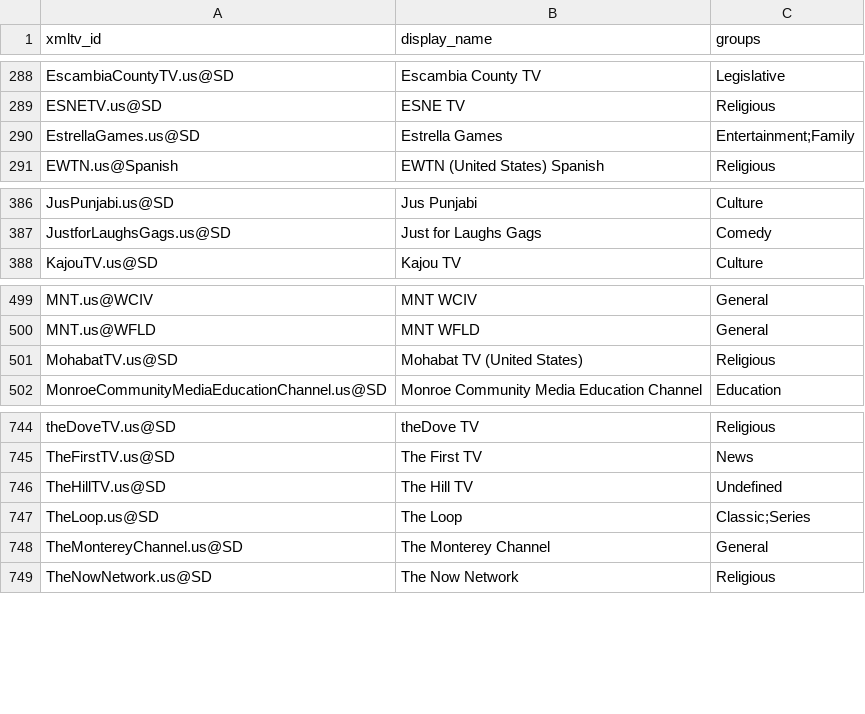
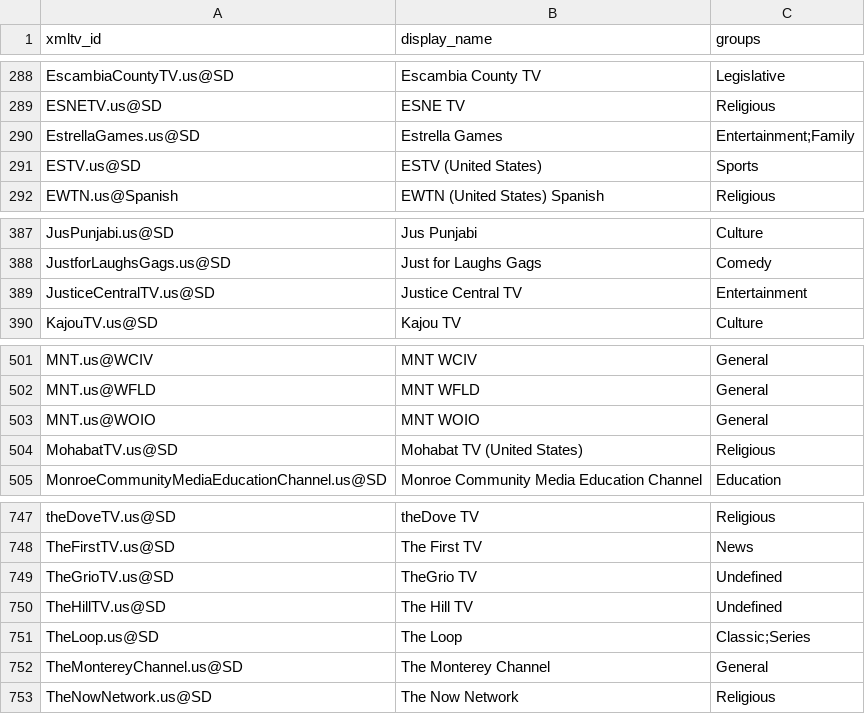
Before and after one commit to Kaimandura/epg-de, a CSV file: reports/usa-unmapped-channels.csv, drawn as a sheet; only a part is shown, gaps mark what is left out.

```diff
--- a/reports/usa-unmapped-channels.csv
+++ b/reports/usa-unmapped-channels.csv
@@ -290,2 +290,3 @@ ESNETV.us@SD,ESNE TV,Religious
 EstrellaGames.us@SD,Estrella Games,Entertainment;Family
+ESTV.us@SD,ESTV (United States),Sports
 EWTN.us@Spanish,EWTN (United States) Spanish,Religious
@@ -387,2 +388,3 @@ JusPunjabi.us@SD,Jus Punjabi,Culture
 JustforLaughsGags.us@SD,Just for Laughs Gags,Comedy
+JusticeCentralTV.us@SD,Justice Central TV,Entertainment
 KajouTV.us@SD,Kajou TV,Culture
@@ -500,2 +502,3 @@ MNT.us@WCIV,MNT WCIV,General
 MNT.us@WFLD,MNT WFLD,General
+MNT.us@WOIO,MNT WOIO,General
 MohabatTV.us@SD,Mohabat TV (United States),Religious
@@ -745,2 +748,3 @@ theDoveTV.us@SD,theDove TV,Religious
 TheFirstTV.us@SD,The First TV,News
+TheGrioTV.us@SD,TheGrio TV,Undefined
 TheHillTV.us@SD,The Hill TV,Undefined
```
Also changed, not shown: reports/usa-channel-mapping.csv, 6 other files.
